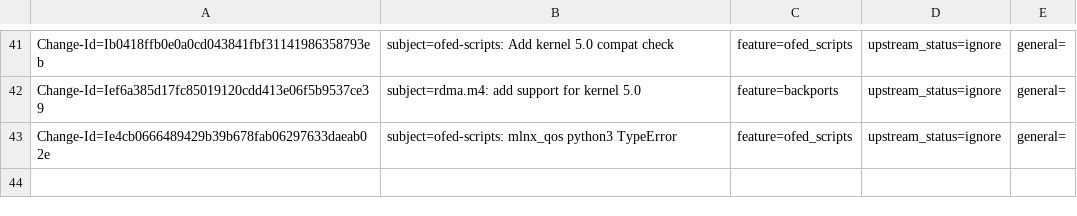
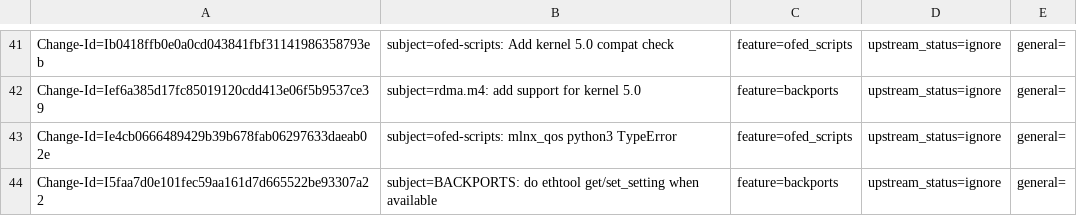
Before and after one commit to Shun-Hao/mlnx-ofa_kernel-4.6-1.0.1.1-rhel7.3, a CSV file: metadata/Talat_Batheesh.csv, drawn as a sheet; only a part is shown, gaps mark what is left out.

Commit message:
BACKPORTS: do ethtool get/set_setting when available
issue: 1730538
Change-Id: I5faa7d0e101fec59aa161d7d665522be93307a22
Signed-off-by: Talat Batheesh <talatb@mellanox.com>

```diff
--- a/metadata/Talat_Batheesh.csv
+++ b/metadata/Talat_Batheesh.csv
@@ -43 +43,2 @@ Change-Id=Ief6a385d17fc85019120cdd413e06f5b9537ce39; subject=rdma.m4: add suppor
 Change-Id=Ie4cb0666489429b39b678fab06297633daeab02e; subject=ofed-scripts: mlnx_qos python3 TypeError; feature=ofed_scripts; upstream_status=ignore; general=;
+Change-Id=I5faa7d0e101fec59aa161d7d665522be93307a22; subject=BACKPORTS: do ethtool get/set_setting when available; feature=backports; upstream_status=ignore; general=;
```
Also changed, not shown: 11 other files.
